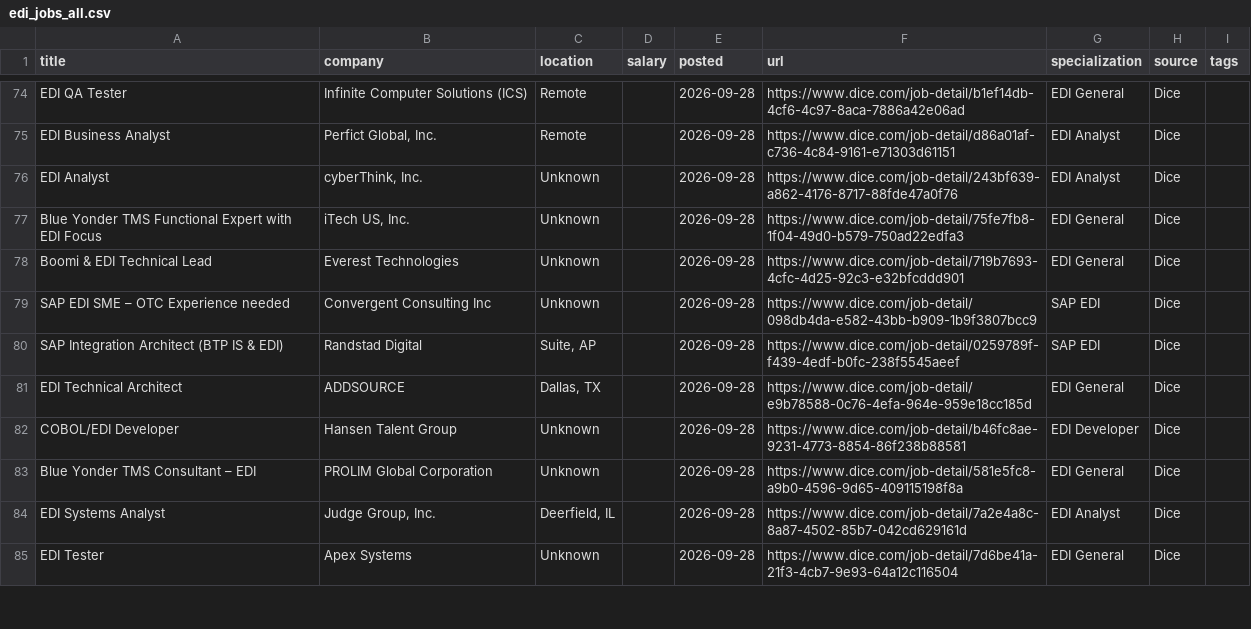
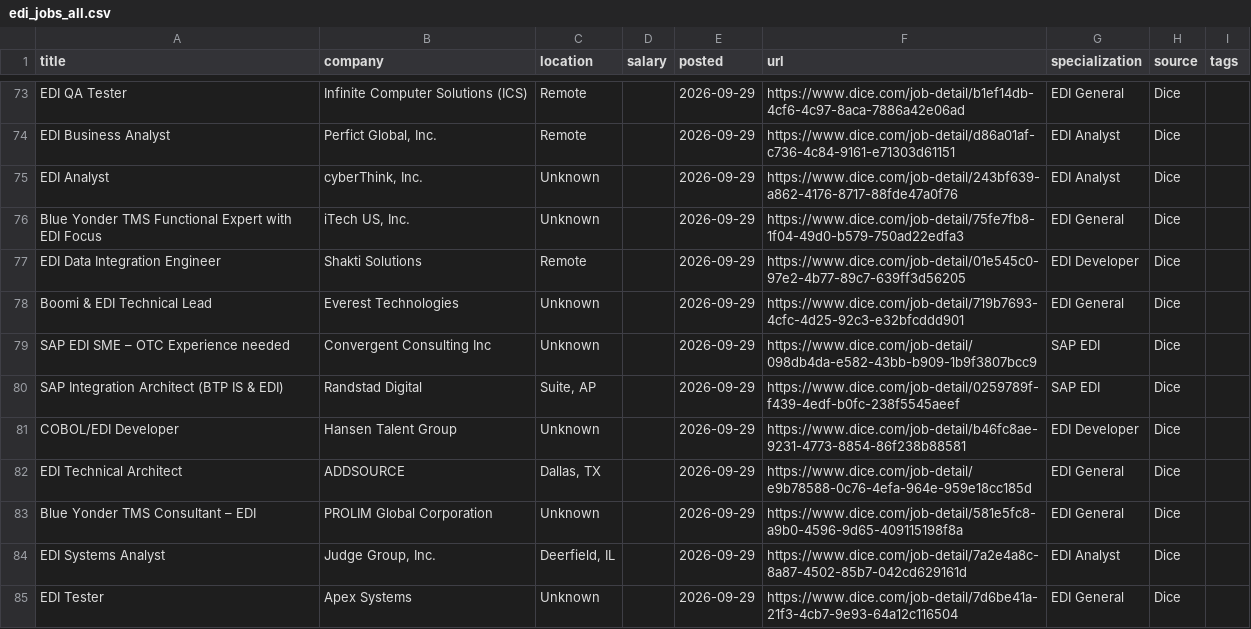
Before and after one commit to remoteediproject-ctrl/remoteedi-jobs, a CSV file: edi_jobs_all.csv, drawn as a sheet; only a part is shown, gaps mark what is left out; removed rows and columns are numbered as before the commit, all else as after; the diff covers the shown part only; the diff names each change by its address in the sheet, - before the commit and + after, or states it on an @@ line.

```diff
--- a/edi_jobs_all.csv
+++ b/edi_jobs_all.csv
-E73:E76 (posted): 2026-09-28
+E73:E76 (posted): 2026-09-29
+row 77: EDI Data Integration Engineer | Shakti Solutions | Remote |  | 2026-09-29 | https://www.dice.com/job-detail/01e545c0-97e2-4b77-89c7-639ff3d56205 | EDI Developer | Dice
-E78:E80 (posted): 2026-09-28
+E78:E80 (posted): 2026-09-29
-row 81: EDI Technical Architect | ADDSOURCE | Dallas, TX |  | 2026-09-28 | https://www.dice.com/job-detail/e9b78588-0c76-4efa-964e-959e18cc185d | EDI General | Dice
-E81 (posted): 2026-09-28
+E81 (posted): 2026-09-29
+row 82: EDI Technical Architect | ADDSOURCE | Dallas, TX |  | 2026-09-29 | https://www.dice.com/job-detail/e9b78588-0c76-4efa-964e-959e18cc185d | EDI General | Dice
-E83:E85 (posted): 2026-09-28
+E83:E85 (posted): 2026-09-29
```
Also changed, not shown: 6 added rows, 8 removed rows, 8 moved rows and 38 edited cells elsewhere in this file, 2 other files.
